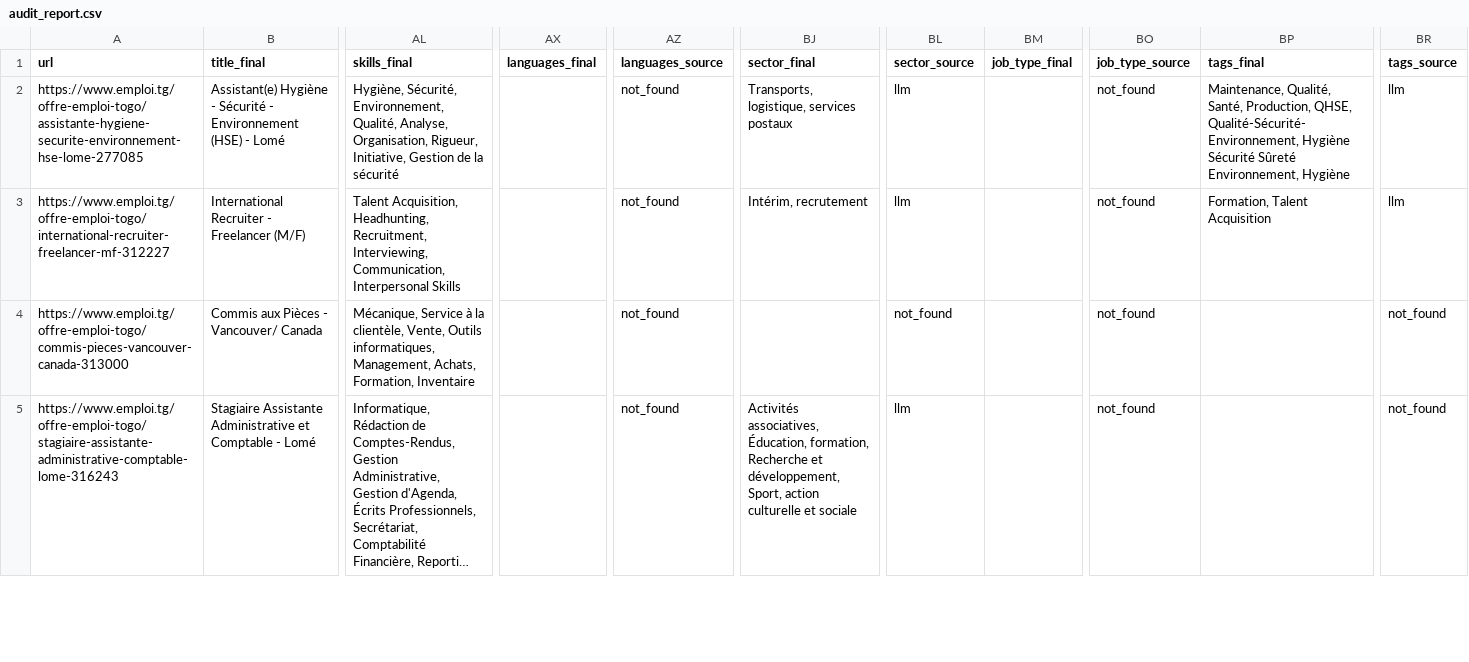
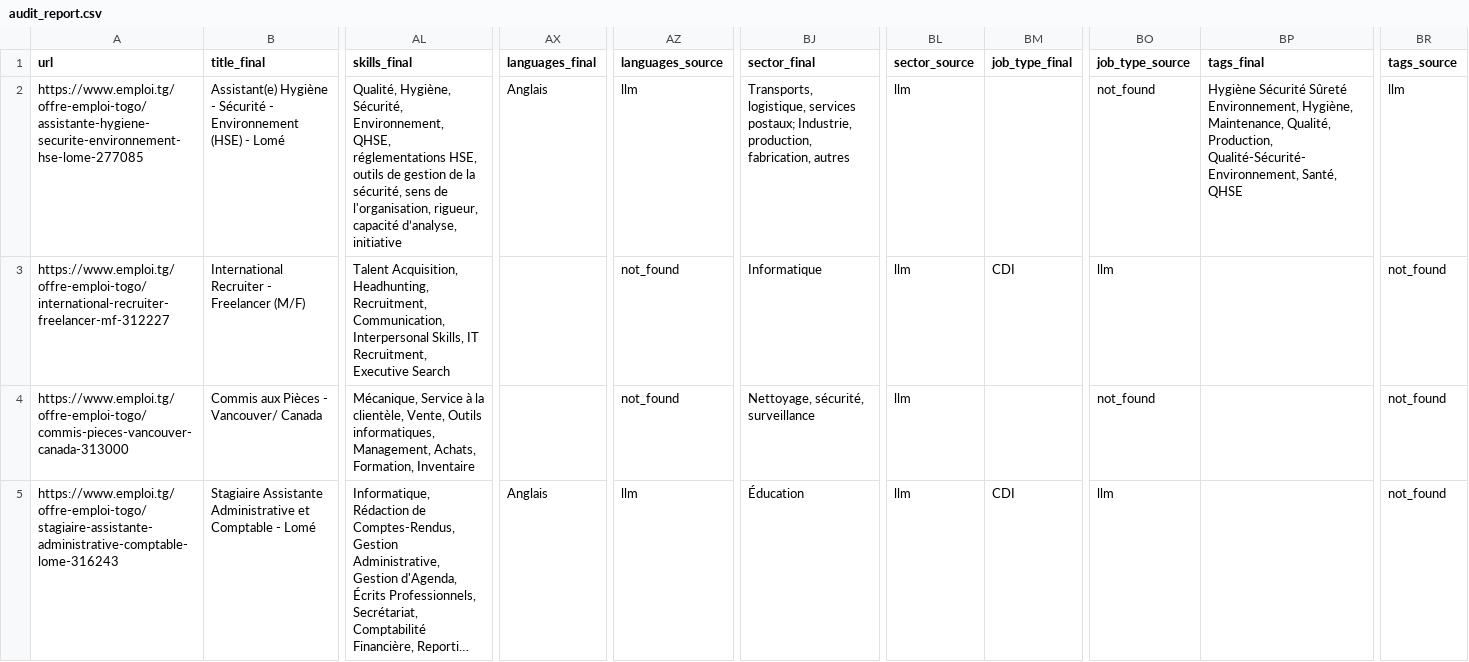
Before and after one commit to lylof/job-aggregator, a CSV file: audit_report.csv, drawn as a sheet; only a part is shown, gaps mark what is left out; long unchanged cells end in …; the diff covers the shown part only; the diff names each change by its address in the sheet, - before the commit and + after, or states it on an @@ line.

```diff
--- a/audit_report.csv
+++ b/audit_report.csv
-AL2 (skills_final): Hygiène, Sécurité, Environnement, Qualité, Analyse, Organisation, Rigueur, Initiative, Gestion de la sécurité
+AL2 (skills_final): Qualité, Hygiène, Sécurité, Environnement, QHSE, réglementations HSE, outils de gestion de la sécurité, sens de l'organisation, rigueur, capacité d’analyse, initiative
-AX2 (languages_final): (empty)
+AX2 (languages_final): Anglais
-AZ2 (languages_source): not_found
+AZ2 (languages_source): llm
-BJ2 (sector_final): …logistique, services postaux
+BJ2 (sector_final): …logistique, services postaux; Industrie, production, fabrication, autres
-BP2 (tags_final): Maintenance, Qualité, Santé, Production, QHSE, Qualité-Sécurité-Environnement, Hygiène Sécurité Sûreté Environnement, Hygiène
+BP2 (tags_final): Hygiène Sécurité Sûreté Environnement, Hygiène, Maintenance, Qualité, Production, Qualité-Sécurité-Environnement, Santé, QHSE
-AL3 (skills_final): …Headhunting, Recruitment, Interviewing, Communication, Interpersonal Skills
+AL3 (skills_final): …Headhunting, Recruitment, Communication, Interpersonal Skills, IT Recruitment, Executive Search
-BJ3 (sector_final): Intérim, recrutement
+BJ3 (sector_final): Informatique
-BM3 (job_type_final): (empty)
+BM3 (job_type_final): CDI
-BO3 (job_type_source): not_found
+BO3 (job_type_source): llm
-BP3 (tags_final): Formation, Talent Acquisition
+BP3 (tags_final): (empty)
-BR3 (tags_source): llm
+BR3 (tags_source): not_found
-BJ4 (sector_final): (empty)
+BJ4 (sector_final): Nettoyage, sécurité, surveillance
-BL4 (sector_source): not_found
+BL4 (sector_source): llm
-AX5 (languages_final): (empty)
+AX5 (languages_final): Anglais
-AZ5 (languages_source): not_found
+AZ5 (languages_source): llm
-BJ5 (sector_final): Activités associatives, Éducation, formation, Recherche et développement, Sport, action culturelle et sociale
+BJ5 (sector_final): Éducation
-BM5 (job_type_final): (empty)
+BM5 (job_type_final): CDI
-BO5 (job_type_source): not_found
+BO5 (job_type_source): llm
```
Also changed, not shown: 96 edited cells elsewhere in this file, 2 other files.
